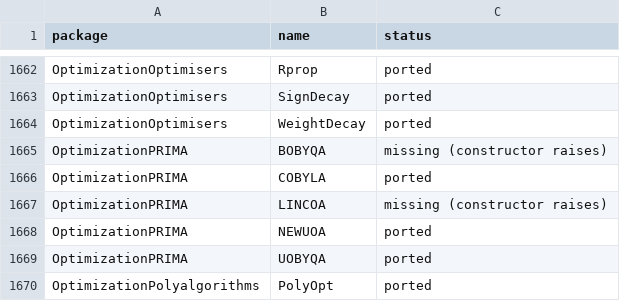
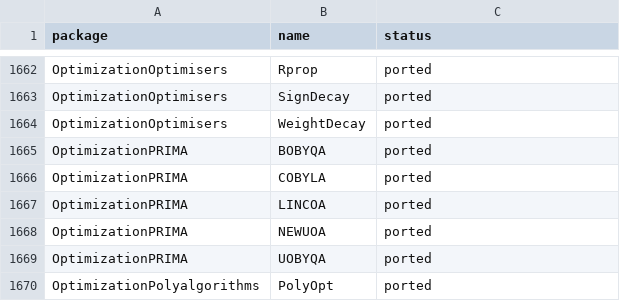
Before and after one commit to adamrsophie/modelcompR, a TSV file: tools/upstream_status.tsv, drawn as a sheet; only a part is shown, gaps mark what is left out.

```diff
--- a/tools/upstream_status.tsv
+++ b/tools/upstream_status.tsv
@@ -1664,5 +1664,5 @@ OptimizationOptimisers	SignDecay	ported
 OptimizationOptimisers	WeightDecay	ported
-OptimizationPRIMA	BOBYQA	missing (constructor raises)
+OptimizationPRIMA	BOBYQA	ported
 OptimizationPRIMA	COBYLA	ported
-OptimizationPRIMA	LINCOA	missing (constructor raises)
+OptimizationPRIMA	LINCOA	ported
 OptimizationPRIMA	NEWUOA	ported
```
Also changed, not shown: 8 other files.
